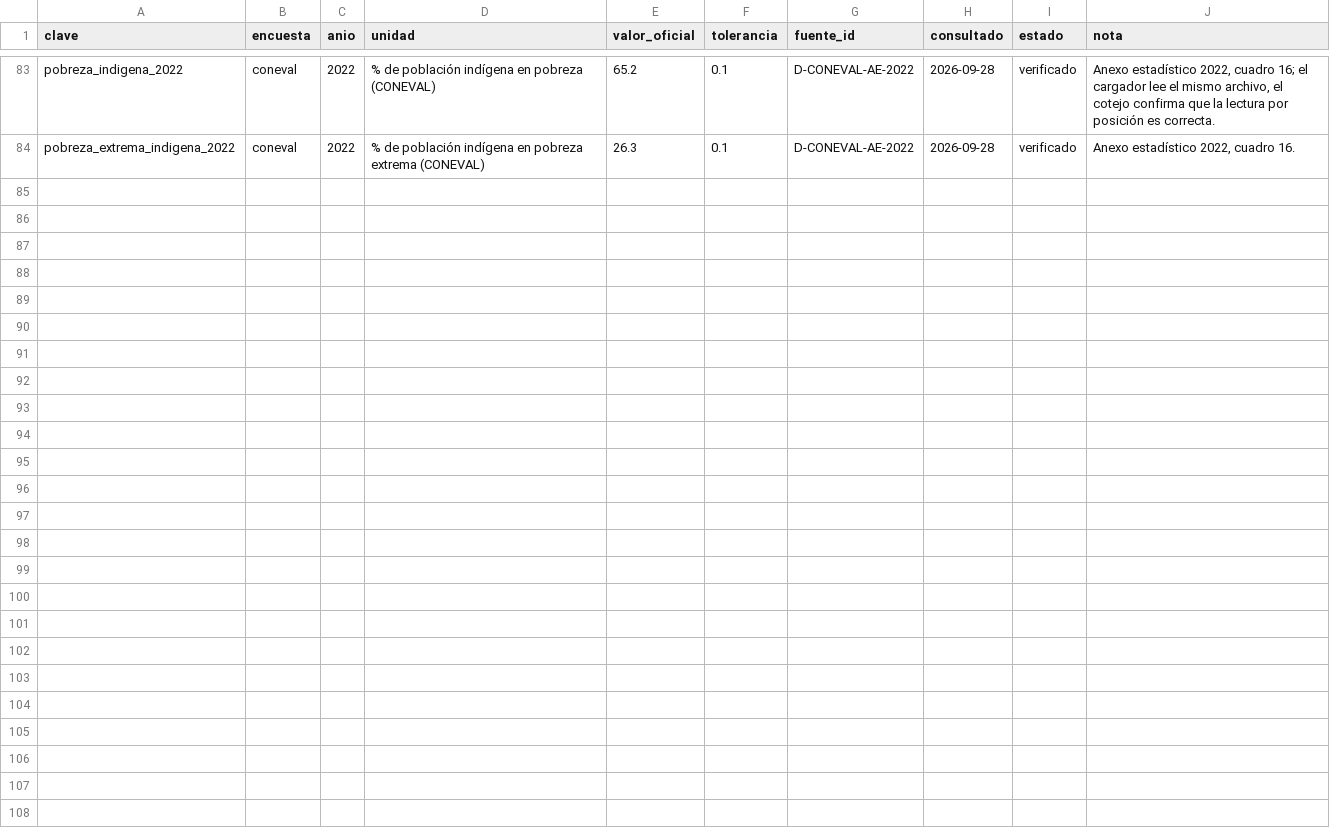
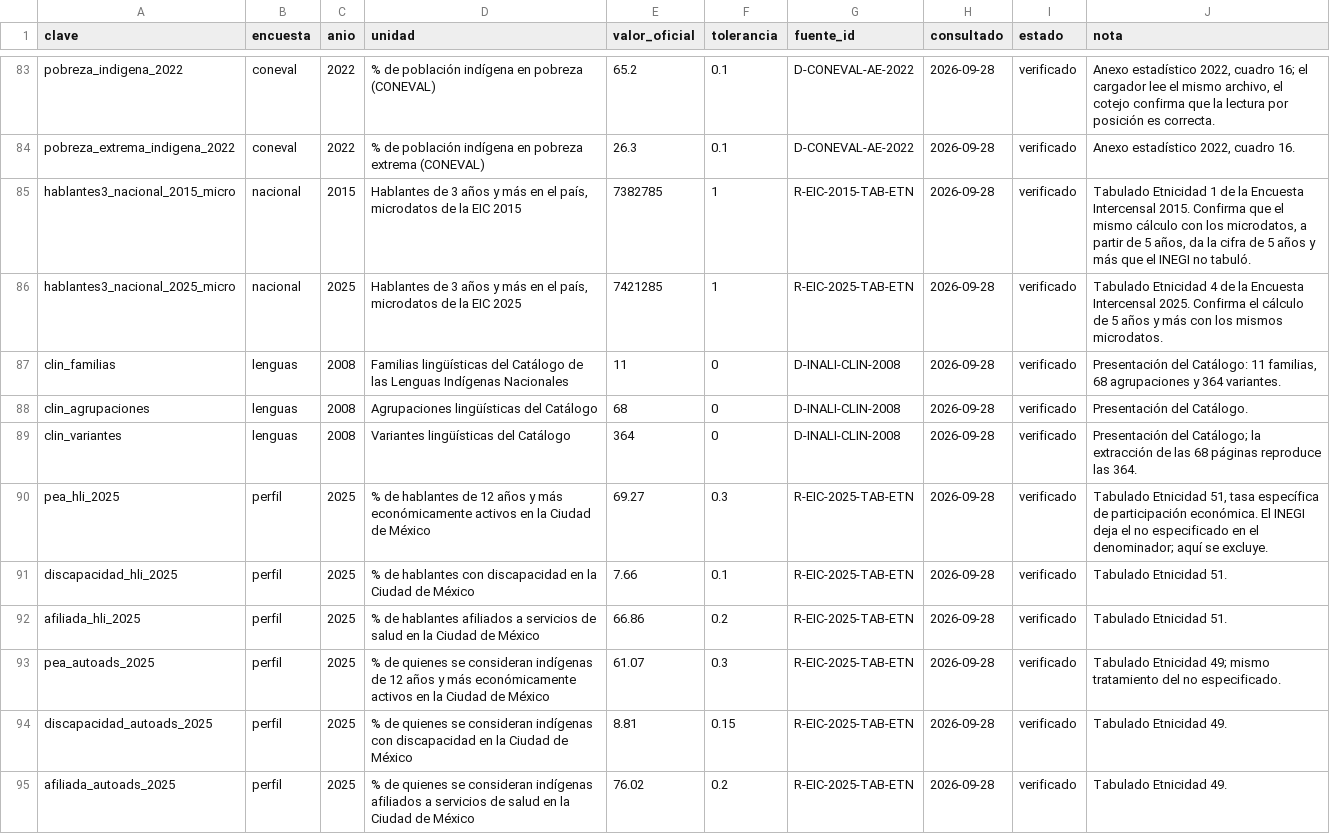
Before and after one commit to MisaelAvila49/SECTEI-observatorio, a CSV file: src/data/verificaciones.csv, drawn as a sheet; only a part is shown, gaps mark what is left out.

Commit message:
feat: fuentes y verificación en cada sección del libro

```diff
--- a/src/data/verificaciones.csv
+++ b/src/data/verificaciones.csv
@@ -84 +84,12 @@ pobreza_indigena_2022,coneval,2022,% de población indígena en pobreza (CONEVAL
 pobreza_extrema_indigena_2022,coneval,2022,% de población indígena en pobreza extrema (CONEVAL),26.3,0.1,D-CONEVAL-AE-2022,2026-09-28,verificado,"Anexo estadístico 2022, cuadro 16."
+hablantes3_nacional_2015_micro,nacional,2015,"Hablantes de 3 años y más en el país, microdatos de la EIC 2015",7382785,1,R-EIC-2015-TAB-ETN,2026-09-28,verificado,"Tabulado Etnicidad 1 de la Encuesta Intercensal 2015. Confirma que el mismo cálculo con los microdatos, a partir de 5 años, da la cifra de 5 años y más que el INEGI no tabuló."
+hablantes3_nacional_2025_micro,nacional,2025,"Hablantes de 3 años y más en el país, microdatos de la EIC 2025",7421285,1,R-EIC-2025-TAB-ETN,2026-09-28,verificado,Tabulado Etnicidad 4 de la Encuesta Intercensal 2025. Confirma el cálculo de 5 años y más con los mismos microdatos.
+clin_familias,lenguas,2008,Familias lingüísticas del Catálogo de las Lenguas Indígenas Nacionales,11,0,D-INALI-CLIN-2008,2026-09-28,verificado,"Presentación del Catálogo: 11 familias, 68 agrupaciones y 364 variantes."
+clin_agrupaciones,lenguas,2008,Agrupaciones lingüísticas del Catálogo,68,0,D-INALI-CLIN-2008,2026-09-28,verificado,Presentación del Catálogo.
+clin_variantes,lenguas,2008,Variantes lingüísticas del Catálogo,364,0,D-INALI-CLIN-2008,2026-09-28,verificado,Presentación del Catálogo; la extracción de las 68 páginas reproduce las 364.
+pea_hli_2025,perfil,2025,% de hablantes de 12 años y más económicamente activos en la Ciudad de México,69.27,0.3,R-EIC-2025-TAB-ETN,2026-09-28,verificado,"Tabulado Etnicidad 51, tasa específica de participación económica. El INEGI deja el no especificado en el denominador; aquí se excluye."
+discapacidad_hli_2025,perfil,2025,% de hablantes con discapacidad en la Ciudad de México,7.66,0.1,R-EIC-2025-TAB-ETN,2026-09-28,verificado,Tabulado Etnicidad 51.
+afiliada_hli_2025,perfil,2025,% de hablantes afiliados a servicios de salud en la Ciudad de México,66.86,0.2,R-EIC-2025-TAB-ETN,2026-09-28,verificado,Tabulado Etnicidad 51.
+pea_autoads_2025,perfil,2025,% de quienes se consideran indígenas de 12 años y más económicamente activos en la Ciudad de México,61.07,0.3,R-EIC-2025-TAB-ETN,2026-09-28,verificado,Tabulado Etnicidad 49; mismo tratamiento del no especificado.
+discapacidad_autoads_2025,perfil,2025,% de quienes se consideran indígenas con discapacidad en la Ciudad de México,8.81,0.15,R-EIC-2025-TAB-ETN,2026-09-28,verificado,Tabulado Etnicidad 49.
+afiliada_autoads_2025,perfil,2025,% de quienes se consideran indígenas afiliados a servicios de salud en la Ciudad de México,76.02,0.2,R-EIC-2025-TAB-ETN,2026-09-28,verificado,Tabulado Etnicidad 49.
```
Also changed, not shown: src/data/calculado.csv, src/data/fuentes.csv, 16 other files.
